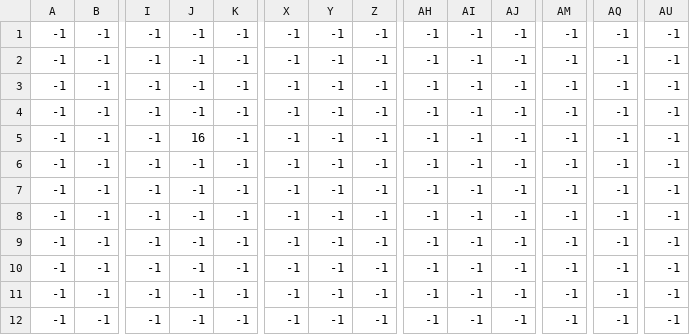
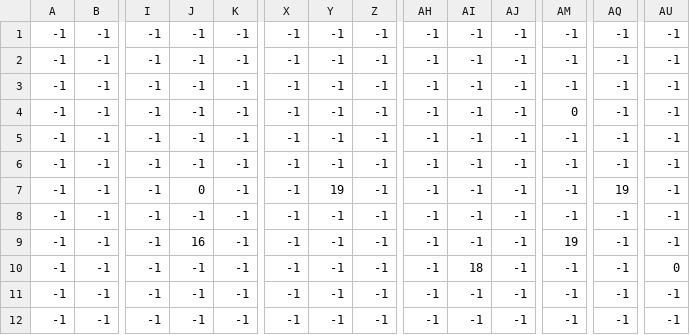
Before and after one commit to Producks/Break-The_Targets, a CSV file: tiled_parser/Area1_Sprites.csv, drawn as a sheet; only a part is shown, gaps mark what is left out; removed rows and columns are numbered as before the commit, all else as after; rows hold the shown columns only; the diff names each change by its address in the sheet, - before the commit and + after, or states it on an @@ line.

Commit message:
area 0 and 1 done

```diff
--- a/tiled_parser/Area1_Sprites.csv
+++ b/tiled_parser/Area1_Sprites.csv
+row 3: -1 | -1 | -1 | -1 | -1 | -1 | -1 | -1 | -1 | -1 | -1 | -1 | -1 | -1
+row 4: -1 | -1 | -1 | -1 | -1 | -1 | -1 | -1 | -1 | -1 | -1 | 0 | -1 | -1
-J7: 16
+J7: 0
-Y7: -1
+Y7: 19
-AQ7: -1
+AQ7: 19
-J9: -1
+J9: 16
-AM9: -1
+AM9: 19
-AI10: -1
+AI10: 18
-AU10: -1
+AU10: 0
-row 9: -1 | -1 | -1 | -1 | -1 | -1 | -1 | -1 | -1 | -1 | -1 | -1 | -1 | -1
-row 10: -1 | -1 | -1 | -1 | -1 | -1 | -1 | -1 | -1 | -1 | -1 | -1 | -1 | -1
```
Also changed, not shown: tiled_parser/Area1_Background.csv, tiled_parser/Area1_Foreground.csv, 15 other files.
